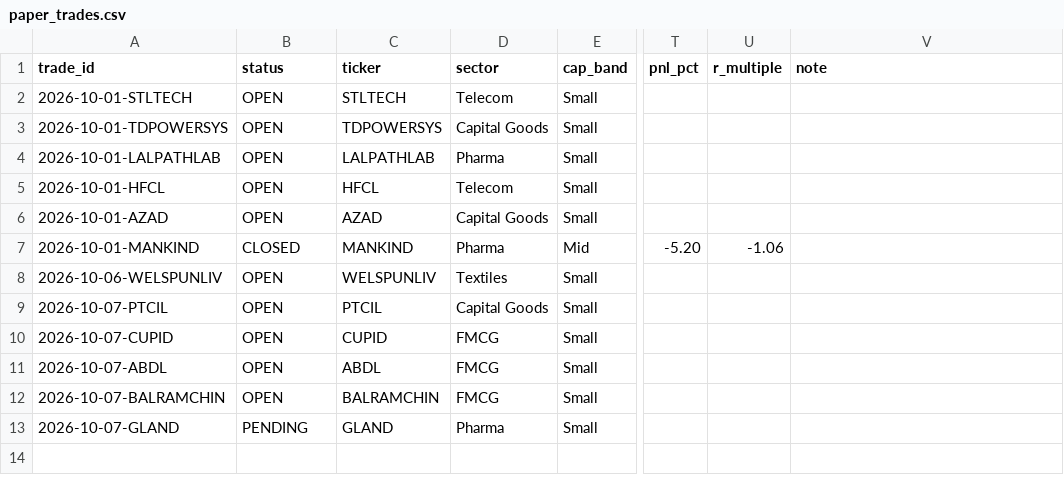
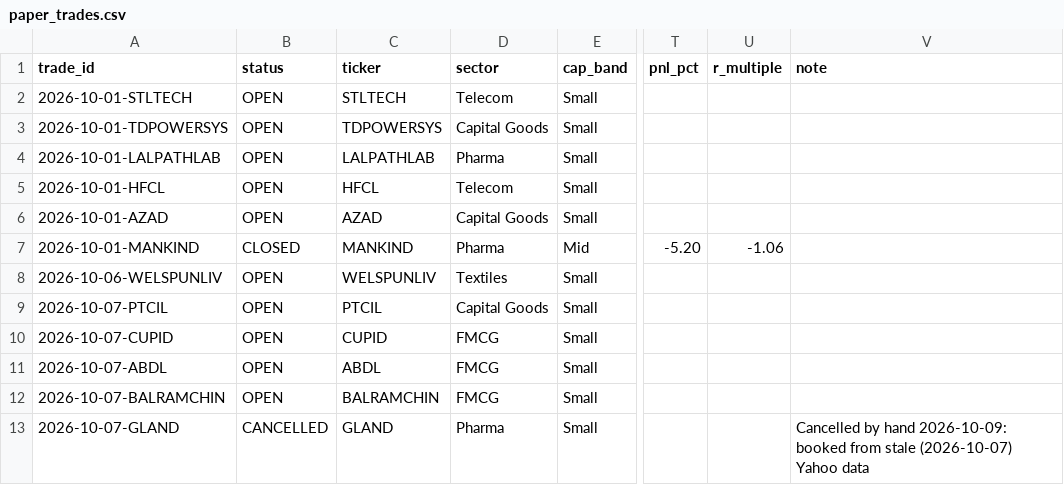
Before and after one commit to dheerensingh/screener, a CSV file: paper_trades.csv, drawn as a sheet; only a part is shown, gaps mark what is left out; the diff names each change by its address in the sheet, - before the commit and + after, or states it on an @@ line.

```diff
--- a/paper_trades.csv
+++ b/paper_trades.csv
-B13 (status): PENDING
+B13 (status): CANCELLED
-V13 (note): (empty)
+V13 (note): Cancelled by hand 2026-10-09: booked from stale (2026-10-07) Yahoo data
```
Also changed, not shown: 10 other files.
